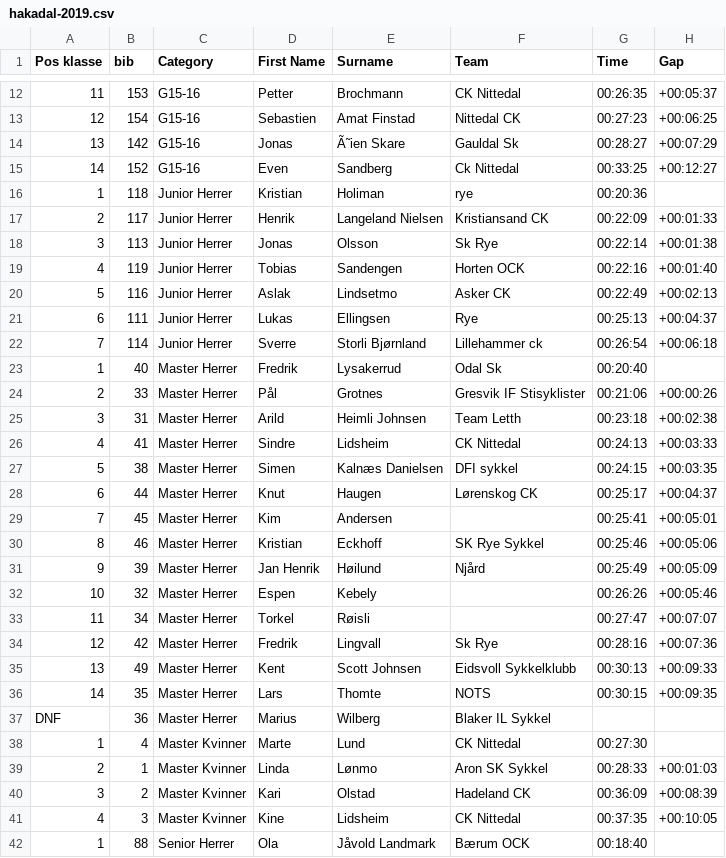
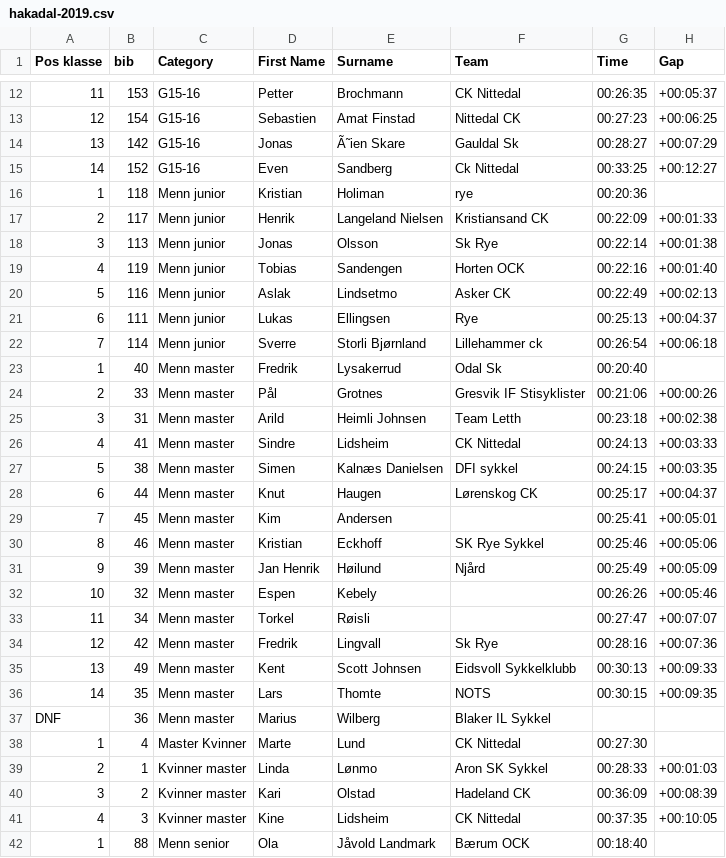
Before and after one commit to knuthaug/enduro-stats, a CSV file: results/2019/hakadal/hakadal-2019.csv, drawn as a sheet; only a part is shown, gaps mark what is left out; the diff covers the shown part only; the diff names each change by its address in the sheet, - before the commit and + after, or states it on an @@ line.

```diff
--- a/results/2019/hakadal/hakadal-2019.csv
+++ b/results/2019/hakadal/hakadal-2019.csv
-C16:C22 (Category): Junior Herrer
+C16:C22 (Category): Menn junior
-C23:C37 (Category): Master Herrer
+C23:C37 (Category): Menn master
-C39:C41 (Category): Master Kvinner
+C39:C41 (Category): Kvinner master
-C42 (Category): Senior Herrer
+C42 (Category): Menn senior
```
Also changed, not shown: 62 edited cells elsewhere in this file, 2 other files.
